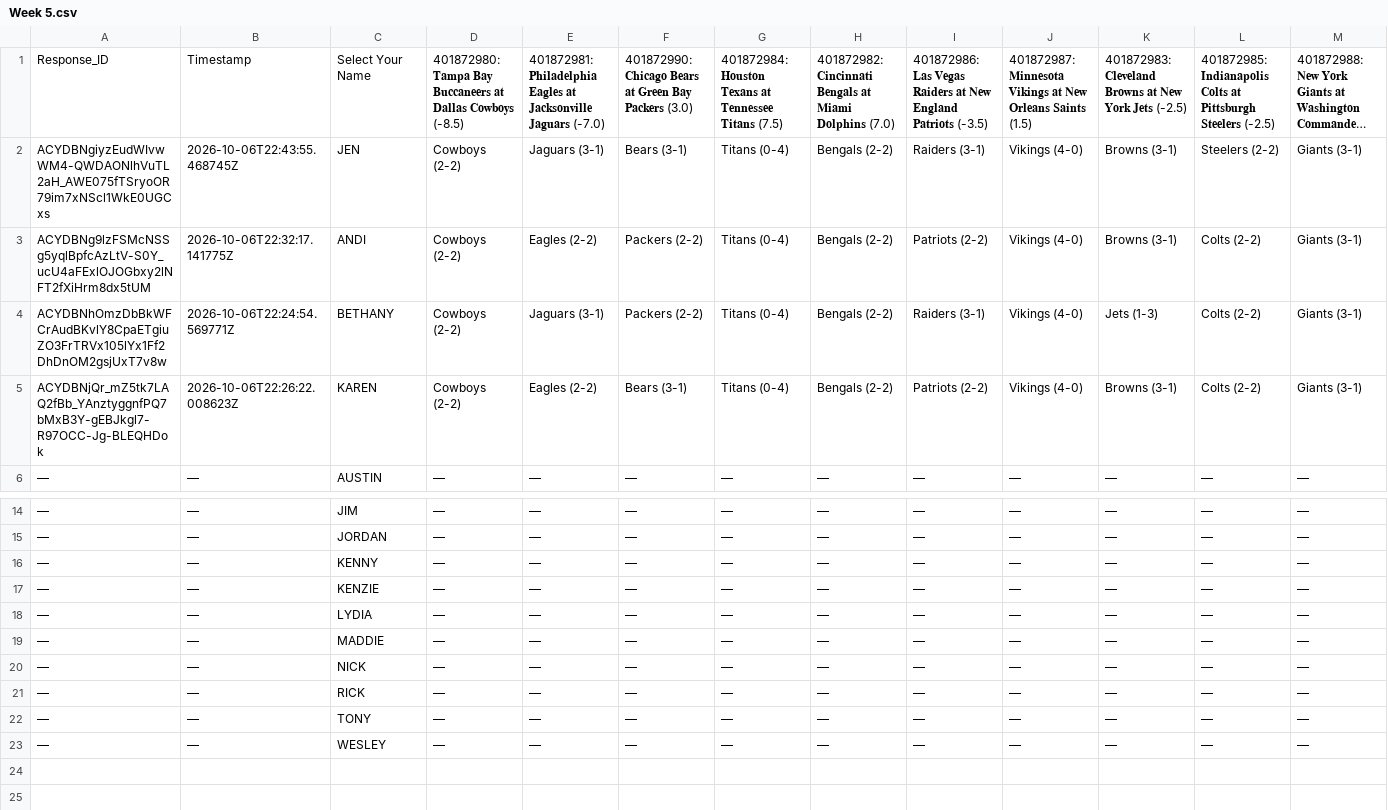
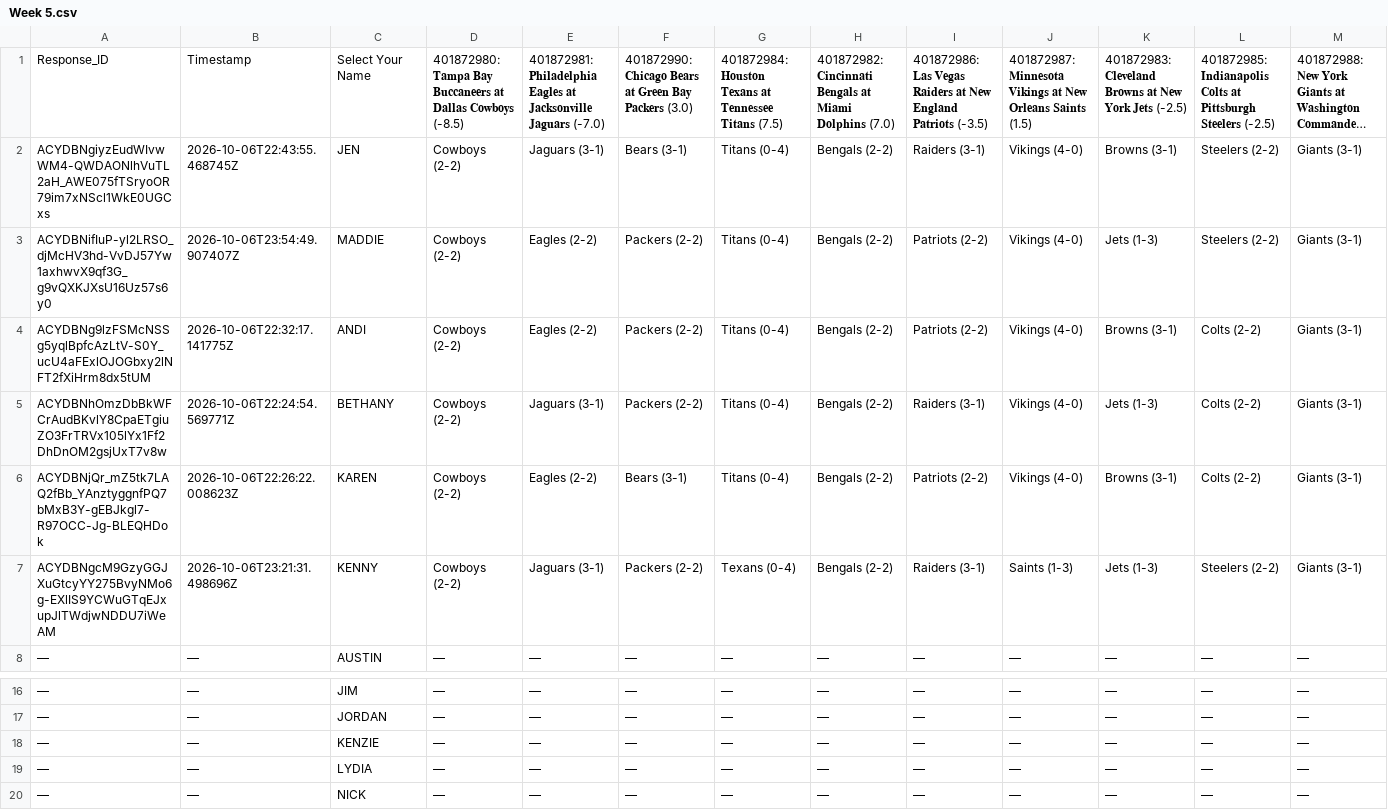
Before and after one commit to JDGehrke/Football_Pool, a CSV file: 2026/Week 5.csv, drawn as a sheet; only a part is shown, gaps mark what is left out; the shorter side is filled out with more unchanged rows; long unchanged cells end in …; removed rows and columns are numbered as before the commit, all else as after; rows hold the shown columns only; the diff names each change by its address in the sheet, - before the commit and + after, or states it on an @@ line.

Commit message:
Auto-update NFL pool data

```diff
--- a/2026/Week 5.csv
+++ b/2026/Week 5.csv
+row 3: ACYDBNifIuP-yl2LRSO_djMcHV3hd-VvDJ57Yw1axhwvX9qf3G_g9vQXKJXsU16Uz57s6y0 | 2026-10-06T23:54:49.907407Z | MADDIE | Cowboys (2-2) | Eagles (2-2) | Packers (2-2) | Titans (0-4) | Bengals (2-2) | Patriots (2-2) | Vikings (4-0) | Jets (1-3) | Steelers (2-2) | Giants (3-1)
+row 7: ACYDBNgcM9GzyGGJXuGtcyYY275BvyNMo6g-EXlIS9YCWuGTqEJxupJlTWdjwNDDU7iWeAM | 2026-10-06T23:21:31.498696Z | KENNY | Cowboys (2-2) | Jaguars (3-1) | Packers (2-2) | Texans (0-4) | Bengals (2-2) | Raiders (3-1) | Saints (1-3) | Jets (1-3) | Steelers (2-2) | Giants (3-1)
-row 16: — | — | KENNY | — | — | — | — | — | — | — | — | — | —
-row 19: — | — | MADDIE | — | — | — | — | — | — | — | — | — | —
```
Also changed, not shown: 1 other file.
